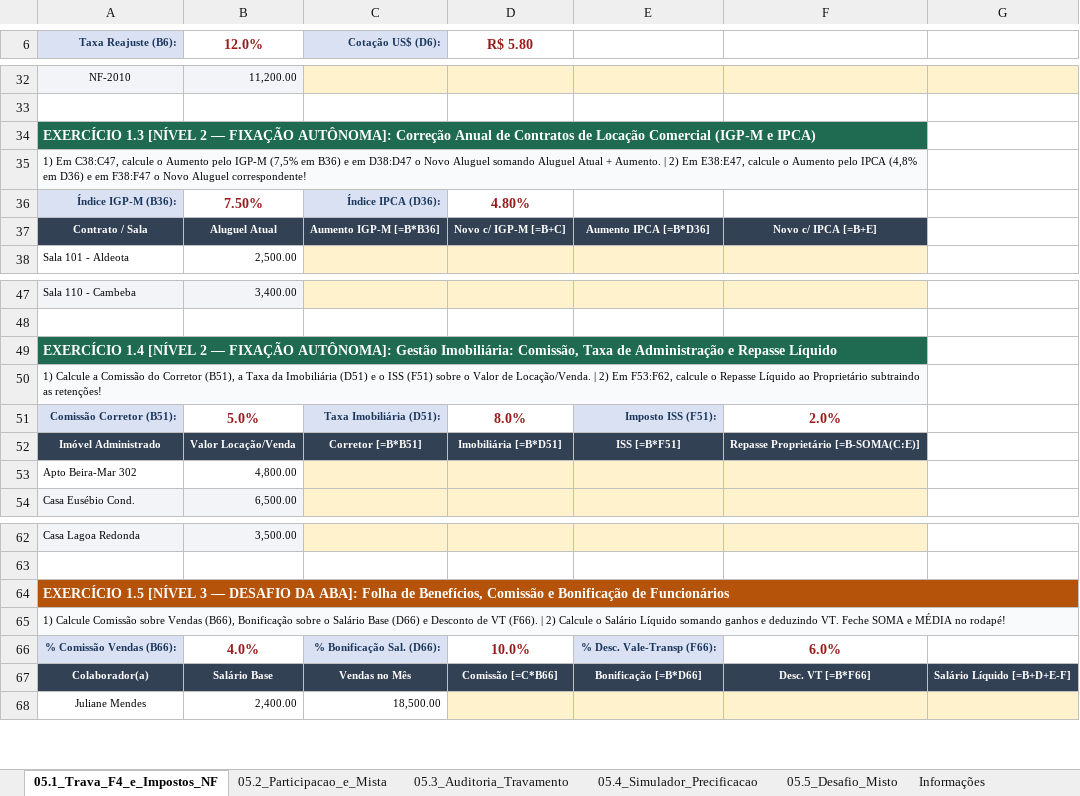
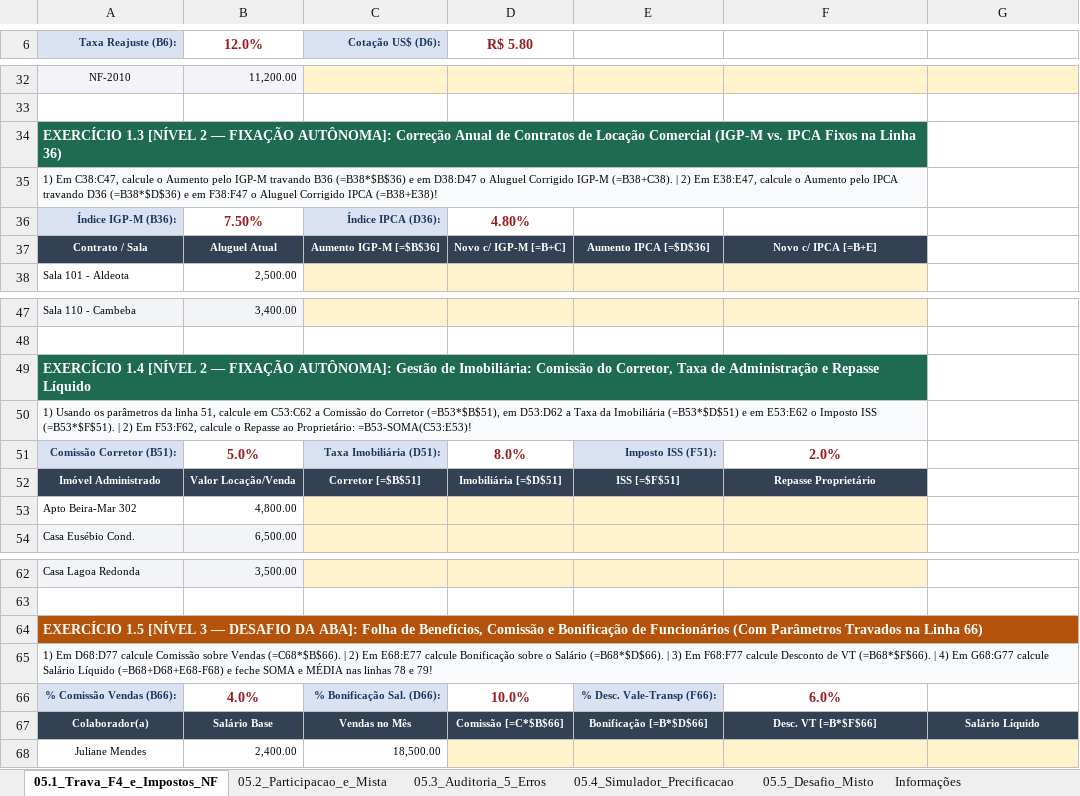
Before and after one commit to jeronimo-jrsilva/portal-ensino, an Excel workbook: downloads/excel/05_Referencia_Absoluta_e_Auditoria_de_Erros.xlsx, sheet 05.1_Trava_F4_e_Impostos_NF, drawn as a sheet; only a part is shown, gaps mark what is left out; values as stored, in another font and other column widths than the file's, no borders; the diff names each change by its address in the sheet, - before the commit and + after, or states it on an @@ line.

```diff
--- a/downloads/excel/05_Referencia_Absoluta_e_Auditoria_de_Erros.xlsx (sheet 05.1_Trava_F4_e_Impostos_NF)
+++ b/downloads/excel/05_Referencia_Absoluta_e_Auditoria_de_Erros.xlsx (sheet 05.1_Trava_F4_e_Impostos_NF)
-sheet tab: 05.3_Auditoria_Travamento
+sheet tab: 05.3_Auditoria_5_Erros
-A34 (Taxa Reajuste (B6):): …Comercial (IGP-M e IPCA)
+A34 (Taxa Reajuste (B6):): …Comercial (IGP-M vs. IPCA Fixos na Linha 36)
-A35 (Taxa Reajuste (B6):): …pelo IGP-M (7,5% em B36) e em D38:D47 o Novo Aluguel somando Aluguel Atual + Aumento. | 2) Em E38:E47, calcule o Aumento pelo IPCA (4,8% em D36) e em F38:F47 o Novo Aluguel correspondente!
+A35 (Taxa Reajuste (B6):): …pelo IGP-M travando B36 (=B38*$B$36) e em D38:D47 o Aluguel Corrigido IGP-M (=B38+C38). | 2) Em E38:E47, calcule o Aumento pelo IPCA travando D36 (=B38*$D$36) e em F38:F47 o Aluguel Corrigido IPCA (=B38+E38)!
-C37 (Cotação US$ (D6):): Aumento IGP-M [=B*B36]
+C37 (Cotação US$ (D6):): Aumento IGP-M [=$B$36]
-E37: Aumento IPCA [=B*D36]
+E37: Aumento IPCA [=$D$36]
-A49 (Taxa Reajuste (B6):): …AUTÔNOMA]: Gestão Imobiliária: Comissão, Taxa de…
+A49 (Taxa Reajuste (B6):): …AUTÔNOMA]: Gestão de Imobiliária: Comissão do Corretor, Taxa de…
-A50 (Taxa Reajuste (B6):): 1) Calcule a Comissão do Corretor (B51), a Taxa da Imobiliária (D51) e o ISS (F51) sobre o Valor de Locação/Venda. | 2) Em F53:F62, calcule o Repasse Líquido ao Proprietário subtraindo as retenções!
+A50 (Taxa Reajuste (B6):): 1) Usando os parâmetros da linha 51, calcule em C53:C62 a Comissão do Corretor (=B53*$B$51), em D53:D62 a Taxa da Imobiliária (=B53*$D$51) e em E53:E62 o Imposto ISS (=B53*$F$51). | 2) Em F53:F62, calcule o Repasse ao Proprietário: =B53-SOMA(C53:E53)!
-C52 (Cotação US$ (D6):): Corretor [=B*B51]
+C52 (Cotação US$ (D6):): Corretor [=$B$51]
-D52 (R$ 5.80): Imobiliária [=B*D51]
+D52 (R$ 5.80): Imobiliária [=$D$51]
-E52: ISS [=B*F51]
+E52: ISS [=$F$51]
-F52: Repasse Proprietário [=B-SOMA(C:E)]
+F52: Repasse Proprietário
-A64 (Taxa Reajuste (B6):): …de Funcionários
+A64 (Taxa Reajuste (B6):): …de Funcionários (Com Parâmetros Travados na Linha 66)
-A65 (Taxa Reajuste (B6):): 1) Calcule Comissão sobre Vendas (B66), Bonificação sobre o Salário Base (D66) e Desconto de VT (F66). | 2) Calcule o Salário Líquido somando ganhos e deduzindo VT. Feche SOMA e MÉDIA no rodapé!
+A65 (Taxa Reajuste (B6):): 1) Em D68:D77 calcule Comissão sobre Vendas (=C68*$B$66). | 2) Em E68:E77 calcule Bonificação sobre o Salário (=B68*$D$66). | 3) Em F68:F77 calcule Desconto de VT (=B68*$F$66). | 4) Em G68:G77 calcule Salário Líquido (=B68+D68+E68-F68) e feche SOMA e MÉDIA nas linhas 78 e 79!
-D67 (R$ 5.80): Comissão [=C*B66]
+D67 (R$ 5.80): Comissão [=C*$B$66]
-E67: Bonificação [=B*D66]
+E67: Bonificação [=B*$D$66]
-F67: Desc. VT [=B*F66]
+F67: Desc. VT [=B*$F$66]
-G67: Salário Líquido [=B+D+E-F]
+G67: Salário Líquido
```
Also changed, not shown: sheet 05.3_Auditoria_5_Erros, sheet 05.5_Desafio_Misto, sheet 05.2_Participacao_e_Mista, sheet 05.4_Simulador_Precificacao, 2 other files.
